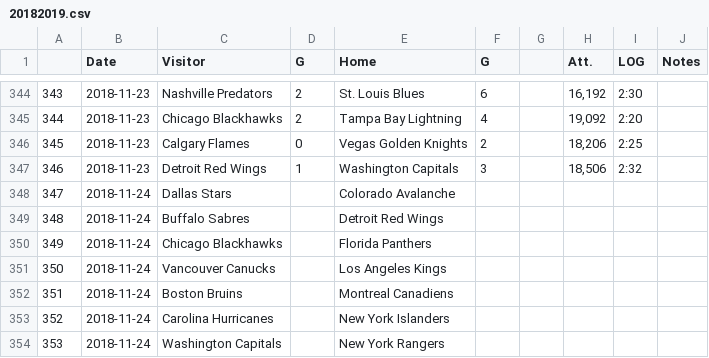
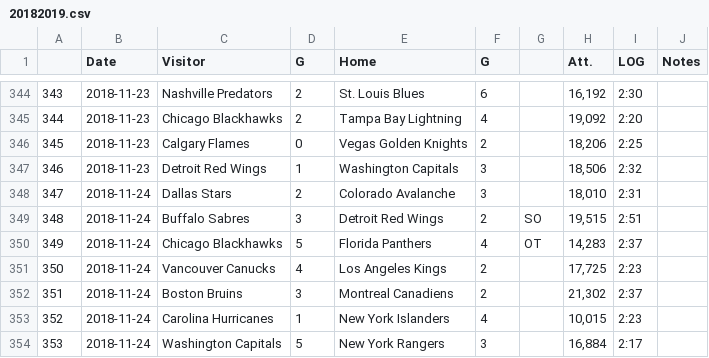
Before and after one commit to pbulsink/HockeyModel, a CSV file: data-raw/20182019.csv, drawn as a sheet; only a part is shown, gaps mark what is left out; the diff covers the shown part only.

```diff
--- a/data-raw/20182019.csv
+++ b/data-raw/20182019.csv
@@ -347,8 +347,8 @@
 "346","2018-11-23","Detroit Red Wings","1","Washington Capitals","3","","18,506","2:32",""
-"347","2018-11-24","Dallas Stars","","Colorado Avalanche","","","","",""
-"348","2018-11-24","Buffalo Sabres","","Detroit Red Wings","","","","",""
-"349","2018-11-24","Chicago Blackhawks","","Florida Panthers","","","","",""
-"350","2018-11-24","Vancouver Canucks","","Los Angeles Kings","","","","",""
-"351","2018-11-24","Boston Bruins","","Montreal Canadiens","","","","",""
-"352","2018-11-24","Carolina Hurricanes","","New York Islanders","","","","",""
-"353","2018-11-24","Washington Capitals","","New York Rangers","","","","",""
+"347","2018-11-24","Dallas Stars","2","Colorado Avalanche","3","","18,010","2:31",""
+"348","2018-11-24","Buffalo Sabres","3","Detroit Red Wings","2","SO","19,515","2:51",""
+"349","2018-11-24","Chicago Blackhawks","5","Florida Panthers","4","OT","14,283","2:37",""
+"350","2018-11-24","Vancouver Canucks","4","Los Angeles Kings","2","","17,725","2:23",""
+"351","2018-11-24","Boston Bruins","3","Montreal Canadiens","2","","21,302","2:37",""
+"352","2018-11-24","Carolina Hurricanes","1","New York Islanders","4","","10,015","2:23",""
+"353","2018-11-24","Washington Capitals","5","New York Rangers","3","","16,884","2:17",""
```
Also changed, not shown: 16 edited cells elsewhere in this file, 11 other files.
